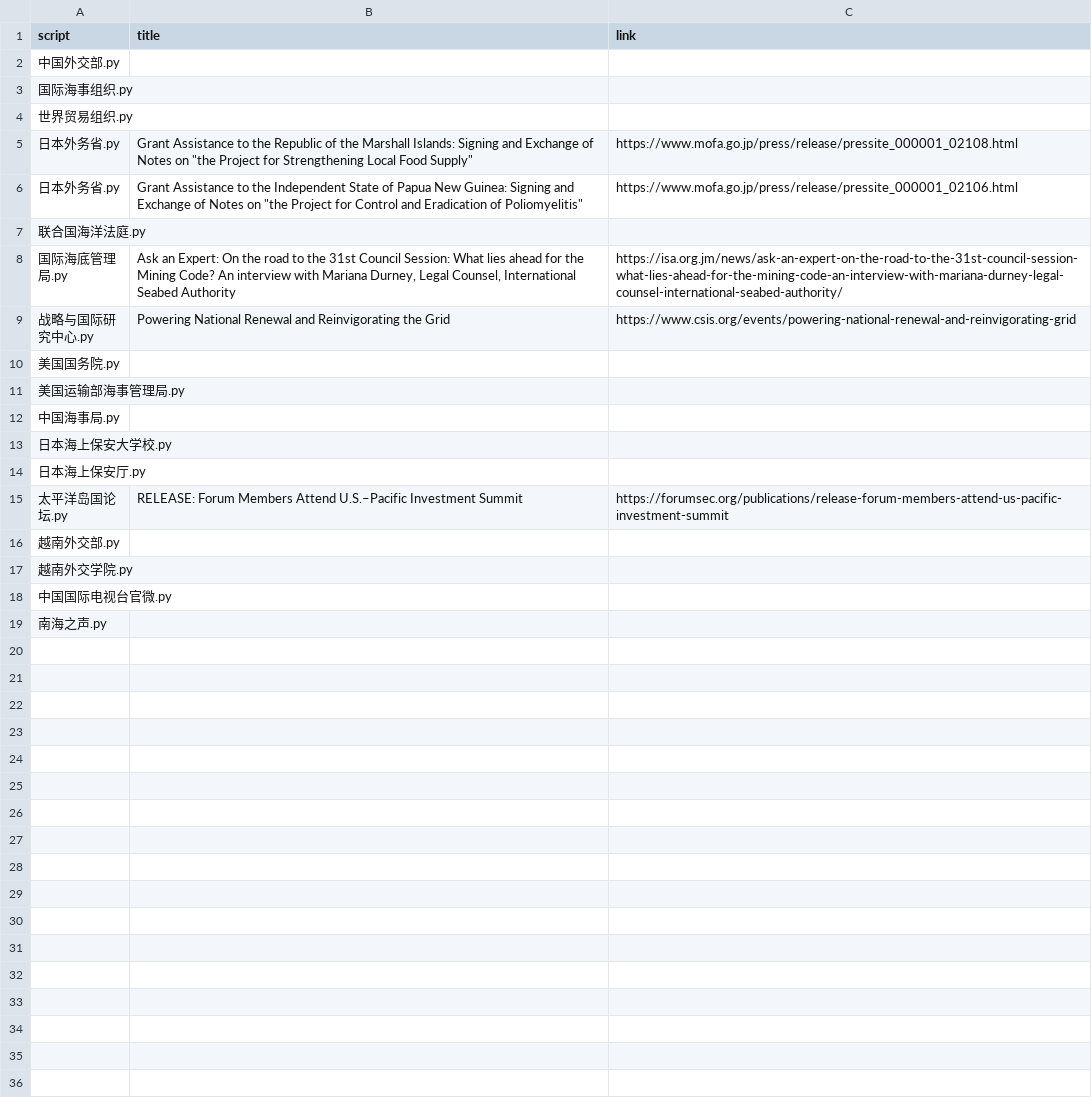
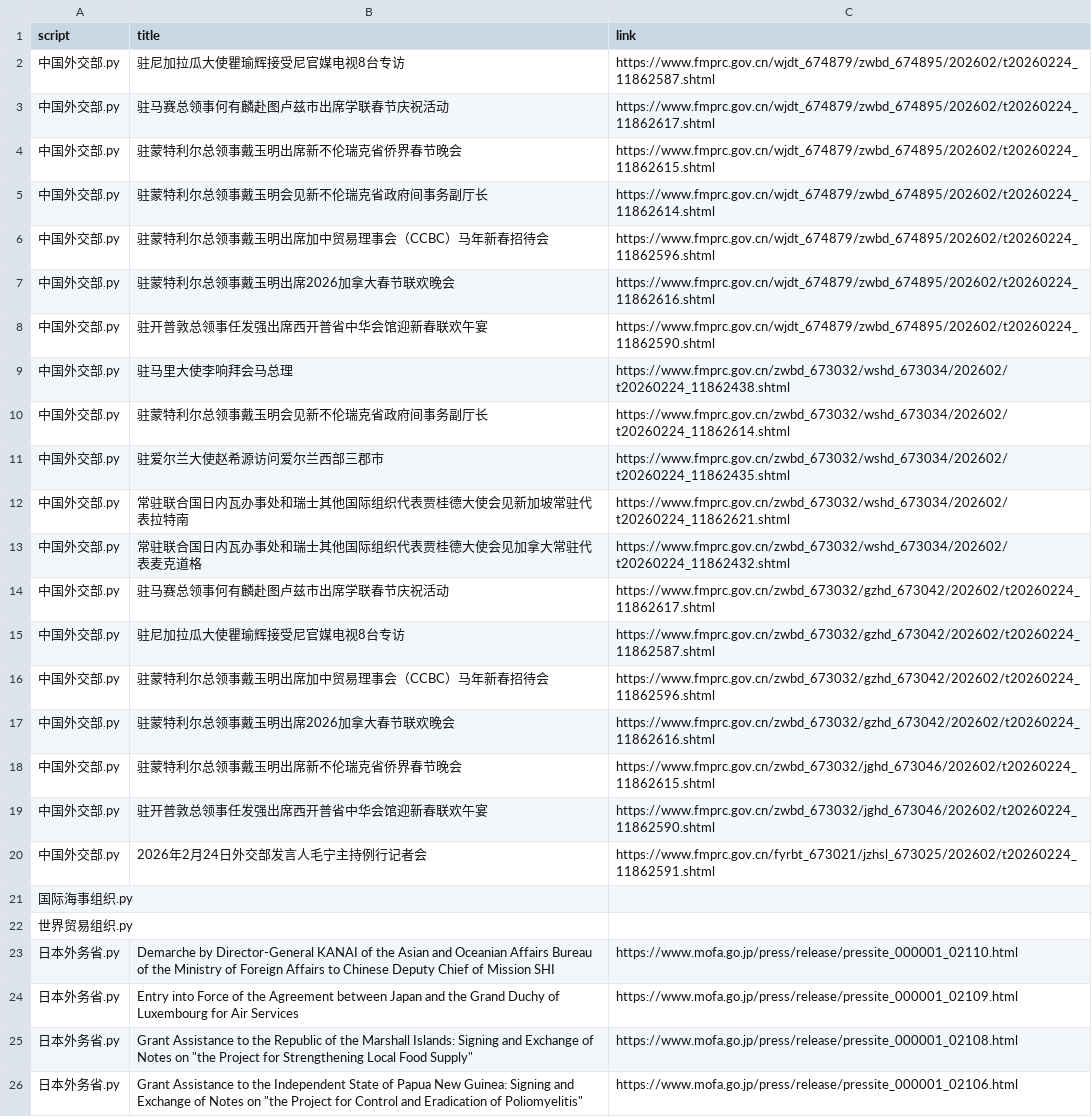
Before and after one commit to KACSH9/---, a CSV file: results_2026-02-24.csv, drawn as a sheet; only a part is shown; the shorter side is filled out with more unchanged rows.

```diff
--- a/results_2026-02-24.csv
+++ b/results_2026-02-24.csv
@@ -1,5 +1,25 @@
 script,title,link
-中国外交部.py,,
+中国外交部.py,驻尼加拉瓜大使瞿瑜辉接受尼官媒电视8台专访,https://www.fmprc.gov.cn/wjdt_674879/zwbd_674895/202602/t20260224_11862587.shtml
+中国外交部.py,驻马赛总领事何有麟赴图卢兹市出席学联春节庆祝活动,https://www.fmprc.gov.cn/wjdt_674879/zwbd_674895/202602/t20260224_11862617.shtml
+中国外交部.py,驻蒙特利尔总领事戴玉明出席新不伦瑞克省侨界春节晚会,https://www.fmprc.gov.cn/wjdt_674879/zwbd_674895/202602/t20260224_11862615.shtml
+中国外交部.py,驻蒙特利尔总领事戴玉明会见新不伦瑞克省政府间事务副厅长,https://www.fmprc.gov.cn/wjdt_674879/zwbd_674895/202602/t20260224_11862614.shtml
+中国外交部.py,驻蒙特利尔总领事戴玉明出席加中贸易理事会（CCBC）马年新春招待会,https://www.fmprc.gov.cn/wjdt_674879/zwbd_674895/202602/t20260224_11862596.shtml
+中国外交部.py,驻蒙特利尔总领事戴玉明出席2026加拿大春节联欢晚会,https://www.fmprc.gov.cn/wjdt_674879/zwbd_674895/202602/t20260224_11862616.shtml
+中国外交部.py,驻开普敦总领事任发强出席西开普省中华会馆迎新春联欢午宴,https://www.fmprc.gov.cn/wjdt_674879/zwbd_674895/202602/t20260224_11862590.shtml
+中国外交部.py,驻马里大使李响拜会马总理,https://www.fmprc.gov.cn/zwbd_673032/wshd_673034/202602/t20260224_11862438.shtml
+中国外交部.py,驻蒙特利尔总领事戴玉明会见新不伦瑞克省政府间事务副厅长,https://www.fmprc.gov.cn/zwbd_673032/wshd_673034/202602/t20260224_11862614.shtml
+中国外交部.py,驻爱尔兰大使赵希源访问爱尔兰西部三郡市,https://www.fmprc.gov.cn/zwbd_673032/wshd_673034/202602/t20260224_11862435.shtml
+中国外交部.py,常驻联合国日内瓦办事处和瑞士其他国际组织代表贾桂德大使会见新加坡常驻代表拉特南,https://www.fmprc.gov.cn/zwbd_673032/wshd_673034/202602/t20260224_11862621.shtml
+中国外交部.py,常驻联合国日内瓦办事处和瑞士其他国际组织代表贾桂德大使会见加拿大常驻代表麦克道格,https://www.fmprc.gov.cn/zwbd_673032/wshd_673034/202602/t20260224_11862432.shtml
+中国外交部.py,驻马赛总领事何有麟赴图卢兹市出席学联春节庆祝活动,https://www.fmprc.gov.cn/zwbd_673032/gzhd_673042/202602/t20260224_11862617.shtml
+中国外交部.py,驻尼加拉瓜大使瞿瑜辉接受尼官媒电视8台专访,https://www.fmprc.gov.cn/zwbd_673032/gzhd_673042/202602/t20260224_11862587.shtml
+中国外交部.py,驻蒙特利尔总领事戴玉明出席加中贸易理事会（CCBC）马年新春招待会,https://www.fmprc.gov.cn/zwbd_673032/gzhd_673042/202602/t20260224_11862596.shtml
+中国外交部.py,驻蒙特利尔总领事戴玉明出席2026加拿大春节联欢晚会,https://www.fmprc.gov.cn/zwbd_673032/gzhd_673042/202602/t20260224_11862616.shtml
+中国外交部.py,驻蒙特利尔总领事戴玉明出席新不伦瑞克省侨界春节晚会,https://www.fmprc.gov.cn/zwbd_673032/jghd_673046/202602/t20260224_11862615.shtml
+中国外交部.py,驻开普敦总领事任发强出席西开普省中华会馆迎新春联欢午宴,https://www.fmprc.gov.cn/zwbd_673032/jghd_673046/202602/t20260224_11862590.shtml
+中国外交部.py,2026年2月24日外交部发言人毛宁主持例行记者会,https://www.fmprc.gov.cn/fyrbt_673021/jzhsl_673025/202602/t20260224_11862591.shtml
 国际海事组织.py,,
 世界贸易组织.py,,
+日本外务省.py,Demarche by Director-General KANAI of the Asian and Oceanian Affairs Bureau of the Ministry of Foreign Affairs to Chinese Deputy Chief of Mission SHI,https://www.mofa.go.jp/press/release/pressite_000001_02110.html
+日本外务省.py,Entry into Force of the Agreement between Japan and the Grand Duchy of Luxembourg for Air Services,https://www.mofa.go.jp/press/release/pressite_000001_02109.html
 日本外务省.py,"Grant Assistance to the Republic of the Marshall Islands: Signing and Exchange of Notes on ""the Project for Strengthening Local Food Supply""",https://www.mofa.go.jp/press/release/pressite_000001_02108.html
```
